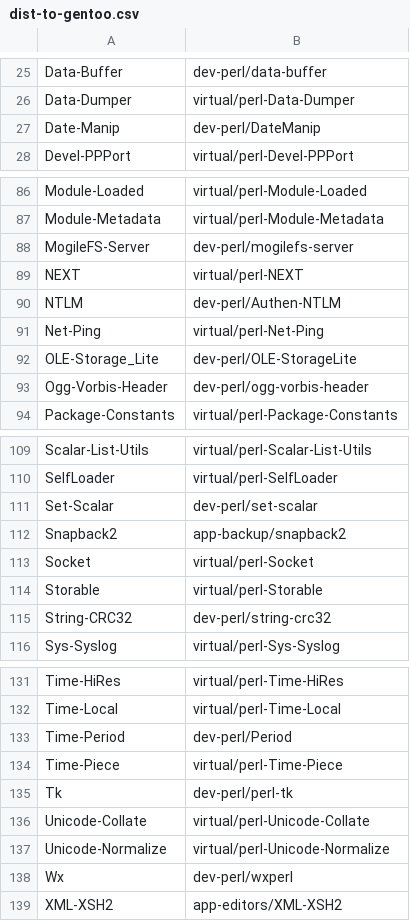
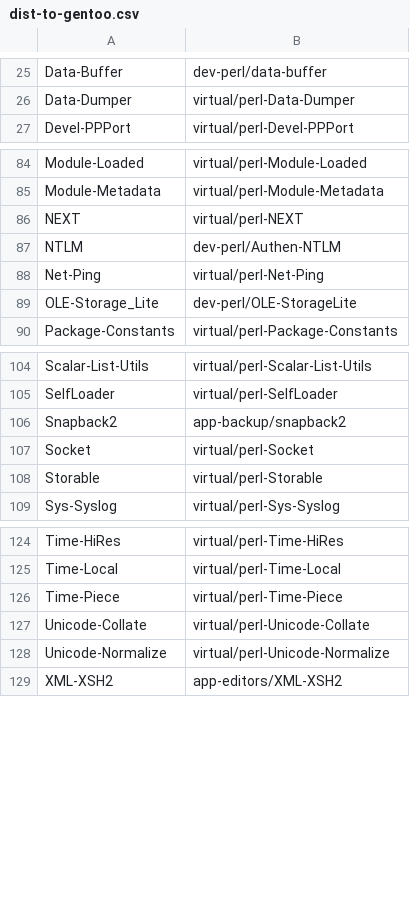
Before and after one commit to kentnl/Gentoo-Util-VirtualDepend, a CSV file: share/dist-to-gentoo.csv, drawn as a sheet; only a part is shown, gaps mark what is left out; the diff covers the shown part only.

```diff
--- a/share/dist-to-gentoo.csv
+++ b/share/dist-to-gentoo.csv
@@ -26,3 +26,2 @@ Data-Buffer,dev-perl/data-buffer
 Data-Dumper,virtual/perl-Data-Dumper
-Date-Manip,dev-perl/DateManip
 Devel-PPPort,virtual/perl-Devel-PPPort
@@ -87,3 +85,2 @@ Module-Loaded,virtual/perl-Module-Loaded
 Module-Metadata,virtual/perl-Module-Metadata
-MogileFS-Server,dev-perl/mogilefs-server
 NEXT,virtual/perl-NEXT
@@ -92,3 +89,2 @@ Net-Ping,virtual/perl-Net-Ping
 OLE-Storage_Lite,dev-perl/OLE-StorageLite
-Ogg-Vorbis-Header,dev-perl/ogg-vorbis-header
 Package-Constants,virtual/perl-Package-Constants
@@ -110,3 +105,2 @@ Scalar-List-Utils,virtual/perl-Scalar-List-Utils
 SelfLoader,virtual/perl-SelfLoader
-Set-Scalar,dev-perl/set-scalar
 Snapback2,app-backup/snapback2
@@ -114,3 +108,2 @@ Socket,virtual/perl-Socket
 Storable,virtual/perl-Storable
-String-CRC32,dev-perl/string-crc32
 Sys-Syslog,virtual/perl-Sys-Syslog
@@ -132,8 +125,5 @@ Time-HiRes,virtual/perl-Time-HiRes
 Time-Local,virtual/perl-Time-Local
-Time-Period,dev-perl/Period
 Time-Piece,virtual/perl-Time-Piece
-Tk,dev-perl/perl-tk
 Unicode-Collate,virtual/perl-Unicode-Collate
 Unicode-Normalize,virtual/perl-Unicode-Normalize
-Wx,dev-perl/wxperl
 XML-XSH2,app-editors/XML-XSH2
```
Also changed, not shown: 2 removed rows elsewhere in this file, share/dist-versions.csv, 15 other files.
